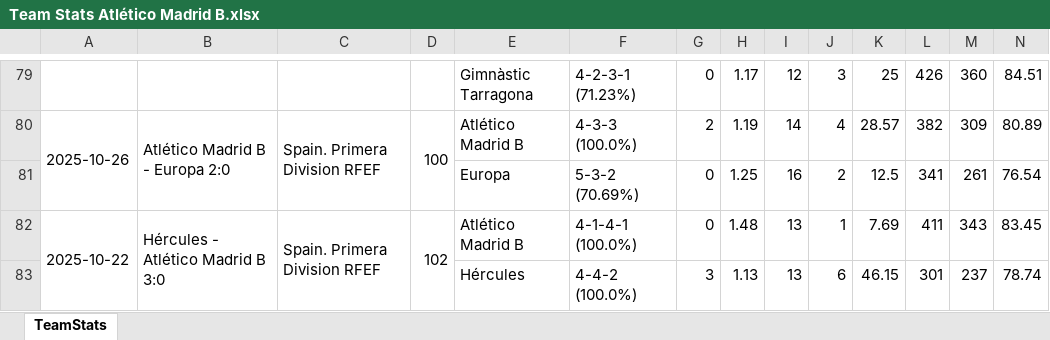
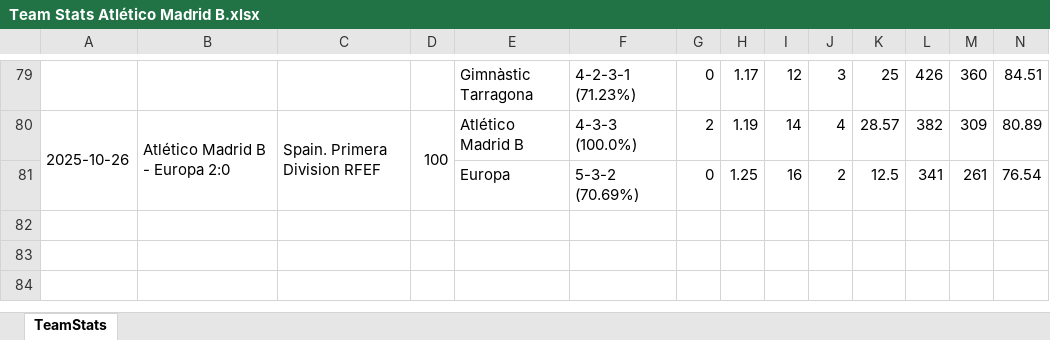
Before and after one commit to vceazurita-ship-it/Real-Madrid-Castilla-26-27, an Excel workbook: public/data/wys/Team Stats Atlético Madrid B.xlsx, sheet TeamStats, drawn as a sheet; only a part is shown, gaps mark what is left out; values as stored, in another font and other column widths than the file's, no borders; rows hold the shown columns only; the diff names each change by its address in the sheet, - before the commit and + after, or states it on an @@ line.

```diff
--- a/public/data/wys/Team Stats Atlético Madrid B.xlsx (sheet TeamStats)
+++ b/public/data/wys/Team Stats Atlético Madrid B.xlsx (sheet TeamStats)
-row 82: 2025-10-22 | Hércules - Atlético Madrid B 3:0 | Spain. Primera Division RFEF | 102 | Atlético Madrid B | 4-1-4-1 (100.0%) | 0 | 1.48 | 13 | 1 | 7.69 | 411 | 343 | 83.45
-row 83:  |  |  |  | Hércules | 4-4-2 (100.0%) | 3 | 1.13 | 13 | 6 | 46.15 | 301 | 237 | 78.74
```
Also changed, not shown: public/data/wys/Team Stats Antequera.xlsx, public/data/wys/Team Stats Rayo Majadahonda.xlsx, 21 other files.
